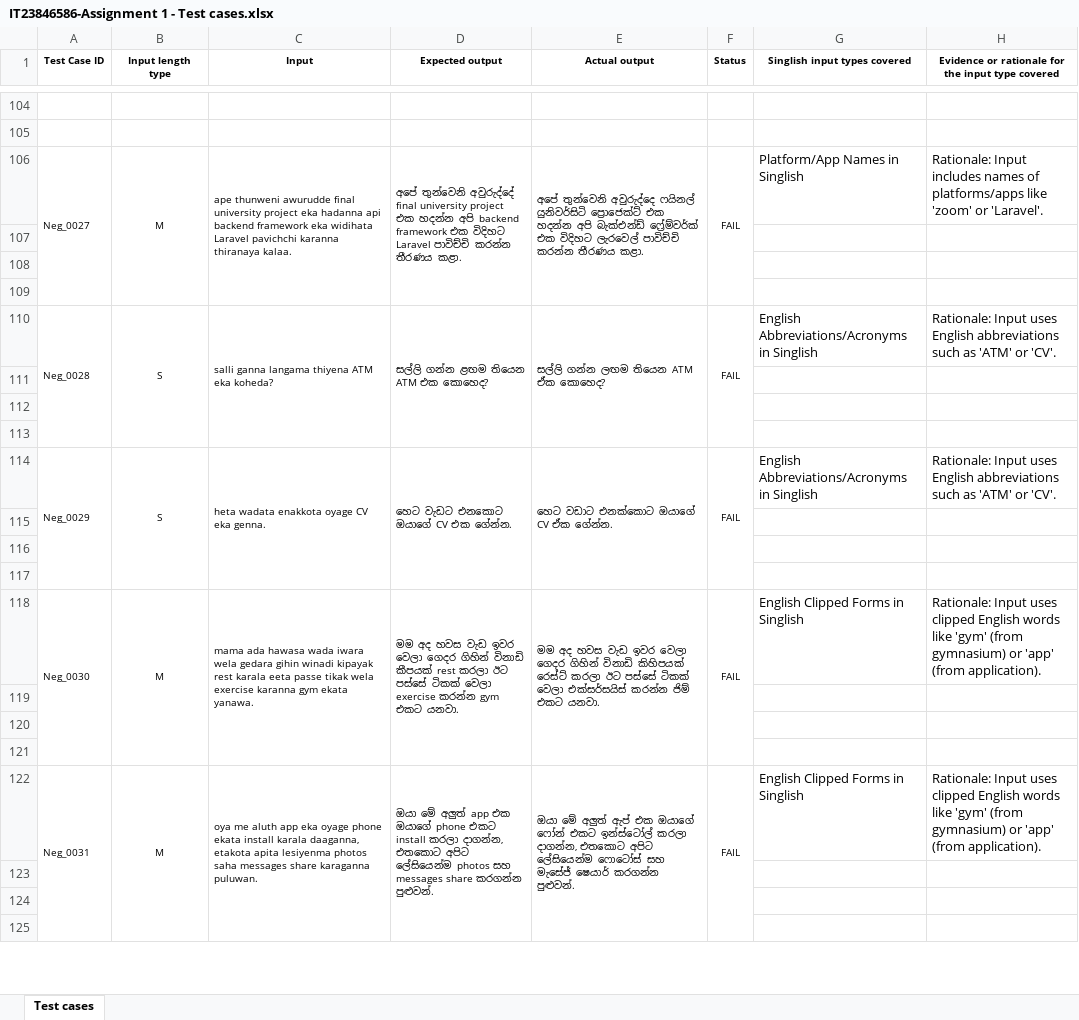
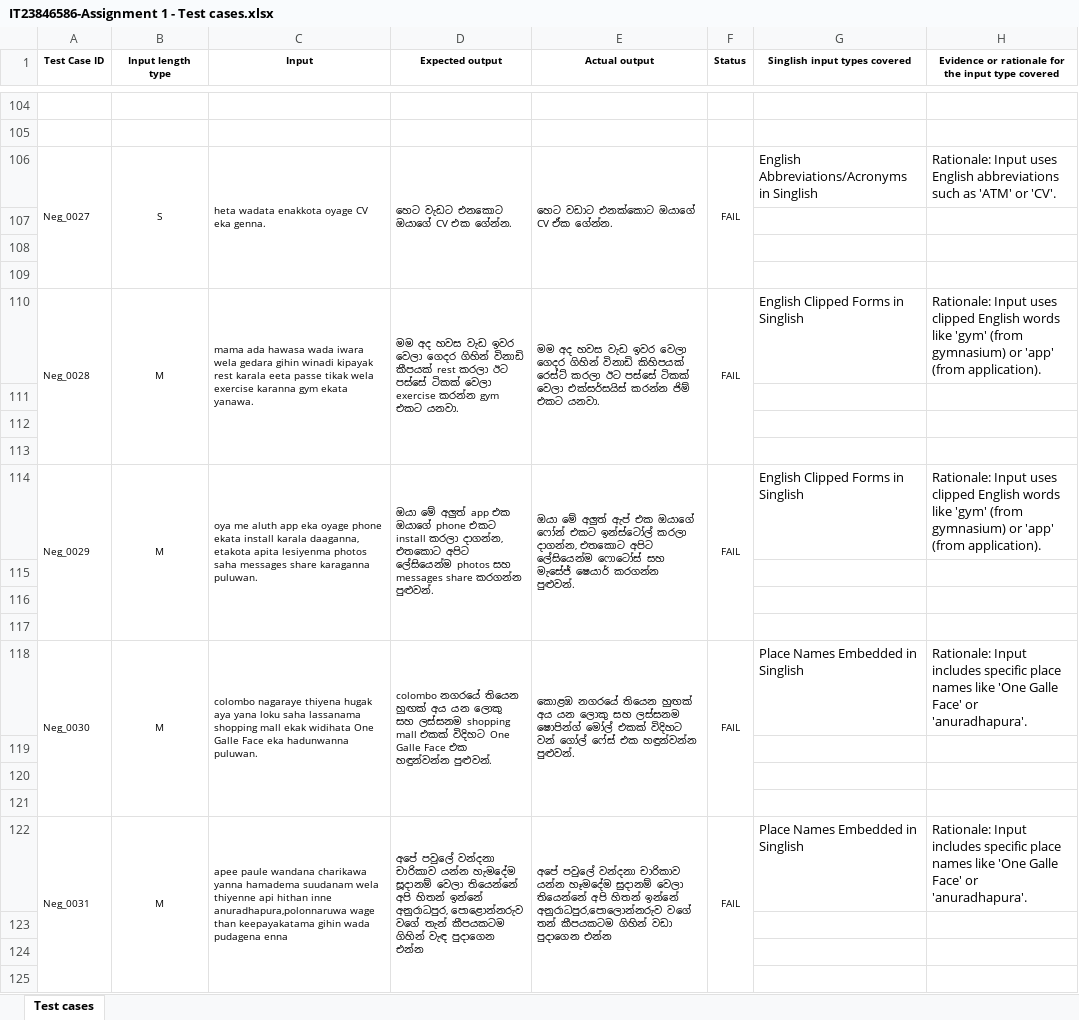
Before and after one commit to nndealwis/ITPM-Assignment-1-IT23846586, an Excel workbook: IT23846586-Assignment 1 - Test cases.xlsx, sheet Test cases, drawn as a sheet; only a part is shown, gaps mark what is left out; values as stored, in another font and other column widths than the file's, no borders; the diff covers the shown part only; the diff names each change by its address in the sheet, - before the commit and + after, or states it on an @@ line.

```diff
--- a/IT23846586-Assignment 1 - Test cases.xlsx (sheet Test cases)
+++ b/IT23846586-Assignment 1 - Test cases.xlsx (sheet Test cases)
-B106 (Input length type): M
+B106 (Input length type): S
-C106 (Input): ape thunweni awurudde final university project eka hadanna api backend framework eka widihata Laravel pavichchi karanna thiranaya kalaa.
+C106 (Input): heta wadata enakkota oyage CV eka genna.
-D106 (Expected output): අපේ තුන්වෙනි අවුරුද්දේ final university project එක හදන්න අපි backend framework එක විදිහට Laravel පාවිච්චි කරන්න තීරණය කළා.
+D106 (Expected output): හෙට වැඩට එනකොට ඔයාගේ CV එක ගේන්න.
-E106 (Actual output): අපේ තුන්වෙනි අවුරුද්දෙ ෆයිනල් යුනිවර්සිටි ප්‍රොජෙක්ට් එක හදන්න අපි බැක්එන්ඩ් ෆ්‍රේම්වර්ක් එක විදිහට ලැරවෙල් පාවිච්චි කරන්න තීරණය කළා.
+E106 (Actual output): හෙට වඩාට එනක්කොට ඔයාගේ CV ඒක ගේන්න.
-G106 (Singlish input types covered): Platform/App Names in Singlish
+G106 (Singlish input types covered): English Abbreviations/Acronyms in Singlish
-H106: Rationale: Input includes names of platforms/apps like 'zoom' or 'Laravel'.
+H106: Rationale: Input uses English abbreviations such as 'ATM' or 'CV'.
-B110 (Input length type): S
+B110 (Input length type): M
-C110 (Input): salli ganna langama thiyena ATM eka koheda?
+C110 (Input): mama ada hawasa wada iwara wela gedara gihin winadi kipayak rest karala eeta passe tikak wela exercise karanna gym ekata yanawa.
-D110 (Expected output): සල්ලි ගන්න ළඟම තියෙන ATM එක කොහෙද?
+D110 (Expected output): මම අද හවස වැඩ ඉවර වෙලා ගෙදර ගිහින් විනාඩි කීපයක් rest කරලා ඊට පස්සේ ටිකක් වෙලා exercise කරන්න gym එකට යනවා.
-E110 (Actual output): සල්ලි ගන්න ලඟම තියෙන ATM ඒක කොහෙද?
+E110 (Actual output): මම අද හවස වැඩ ඉවර වෙලා ගෙදර ගිහින් විනාඩි කිහිපයක් රෙස්ට් කරලා ඊට පස්සේ ටිකක් වෙලා එක්සර්සයිස් කරන්න ජිම් එකට යනවා.
-G110 (Singlish input types covered): English Abbreviations/Acronyms in Singlish
+G110 (Singlish input types covered): English Clipped Forms in Singlish
-H110: …Input uses English abbreviations such as 'ATM' or 'CV'.
+H110: …Input uses clipped English words like 'gym' (from gymnasium) or 'app' (from application).
-B114 (Input length type): S
+B114 (Input length type): M
-C114 (Input): heta wadata enakkota oyage CV eka genna.
+C114 (Input): oya me aluth app eka oyage phone ekata install karala daaganna, etakota apita lesiyenma photos saha messages share karaganna puluwan.
-D114 (Expected output): හෙට වැඩට එනකොට ඔයාගේ CV එක ගේන්න.
+D114 (Expected output): ඔයා මේ අලුත් app එක ඔයාගේ phone එකට install කරලා දාගන්න, එතකොට අපිට ලේසියෙන්ම photos සහ messages share කරගන්න පුළුවන්.
-E114 (Actual output): හෙට වඩාට එනක්කොට ඔයාගේ CV ඒක ගේන්න.
+E114 (Actual output): ඔයා මේ අලුත් ඇප් එක ඔයාගේ ෆෝන් එකට ඉන්ස්ටෝල් කරලා දාගන්න, එතකොට අපිට ලේසියෙන්ම ෆොටෝස් සහ මැසේජ් ෂෙයාර් කරගන්න පුළුවන්.
-G114 (Singlish input types covered): English Abbreviations/Acronyms in Singlish
+G114 (Singlish input types covered): English Clipped Forms in Singlish
-H114: …Input uses English abbreviations such as 'ATM' or 'CV'.
+H114: …Input uses clipped English words like 'gym' (from gymnasium) or 'app' (from application).
-C118 (Input): mama ada hawasa wada iwara wela gedara gihin winadi kipayak rest karala eeta passe tikak wela exercise karanna gym ekata yanawa.
+C118 (Input): colombo nagaraye thiyena hugak aya yana loku saha lassanama shopping mall ekak widihata One Galle Face eka hadunwanna puluwan.
-D118 (Expected output): මම අද හවස වැඩ ඉවර වෙලා ගෙදර ගිහින් විනාඩි කීපයක් rest කරලා ඊට පස්සේ ටිකක් වෙලා exercise කරන්න gym එකට යනවා.
+D118 (Expected output): colombo නගරයේ තියෙන හුඟක් අය යන ලොකු සහ ලස්සනම shopping mall එකක් විදිහට One Galle Face එක හඳුන්වන්න පුළුවන්.
-E118 (Actual output): මම අද හවස වැඩ ඉවර වෙලා ගෙදර ගිහින් විනාඩි කිහිපයක් රෙස්ට් කරලා ඊට පස්සේ ටිකක් වෙලා එක්සර්සයිස් කරන්න ජිම් එකට යනවා.
+E118 (Actual output): කොළඹ නගරයේ තියෙන හුඟක් අය යන ලොකු සහ ලස්සනම ෂොපින්ග් මෝල් එකක් විදිහට වන් ගෝල් ෆේස් එක හඳුන්වන්න පුළුවන්.
-G118 (Singlish input types covered): English Clipped Forms in Singlish
+G118 (Singlish input types covered): Place Names Embedded in Singlish
-H118: Rationale: Input uses clipped English words like 'gym' (from gymnasium) or 'app' (from application).
+H118: Rationale: Input includes specific place names like 'One Galle Face' or 'anuradhapura'.
-C122 (Input): oya me aluth app eka oyage phone ekata install karala daaganna, etakota apita lesiyenma photos saha messages share karaganna puluwan.
+C122 (Input): apee paule wandana charikawa yanna hamadema suudanam wela thiyenne api hithan inne anuradhapura,polonnaruwa wage than keepayakatama gihin wada pudagena enna
-D122 (Expected output): ඔයා මේ අලුත් app එක ඔයාගේ phone එකට install කරලා දාගන්න, එතකොට අපිට ලේසියෙන්ම photos සහ messages share කරගන්න පුළුවන්.
+D122 (Expected output): අපේ පවුලේ වන්දනා චාරිකාව යන්න හැමදේම සූදානම් වෙලා තියෙන්නේ අපි හිතන් ඉන්නේ අනුරාධපුර, පොළොන්නරුව වගේ තැන් කීපයකටම ගිහින් වැඳ පුදාගෙන එන්න
-E122 (Actual output): ඔයා මේ අලුත් ඇප් එක ඔයාගේ ෆෝන් එකට ඉන්ස්ටෝල් කරලා දාගන්න, එතකොට අපිට ලේසියෙන්ම ෆොටෝස් සහ මැසේජ් ෂෙයාර් කරගන්න පුළුවන්.
+E122 (Actual output): අපේ පවුලේ වන්දනා චාරිකාව යන්න හෑමදේම සුදානම් වෙලා තියෙන්නේ අපි හිතන් ඉන්නේ අනුරාධපුර,පොලොන්නරුව වගේ තන් කීපයකටම ගිහින් වඩා පුදාගෙන එන්න
-G122 (Singlish input types covered): English Clipped Forms in Singlish
+G122 (Singlish input types covered): Place Names Embedded in Singlish
-H122: Rationale: Input uses clipped English words like 'gym' (from gymnasium) or 'app' (from application).
+H122: Rationale: Input includes specific place names like 'One Galle Face' or 'anuradhapura'.
```
Also changed, not shown: 165 edited cells elsewhere in this sheet.
